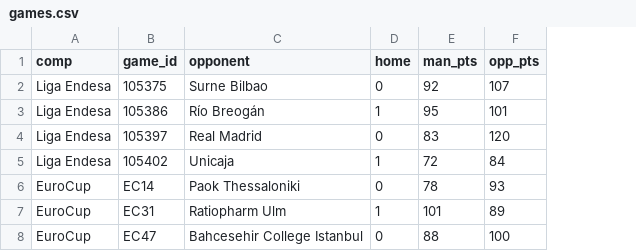
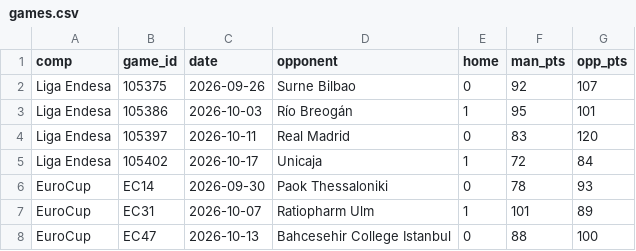
Before and after one commit to martinig94/bc-roma-2627-analysis, a CSV file: data/manresa/games.csv, drawn as a sheet; the diff names each change by its address in the sheet, - before the commit and + after, or states it on an @@ line.

```diff
--- a/data/manresa/games.csv
+++ b/data/manresa/games.csv
+column C (date), rows 2-8: 2026-09-26 | 2026-10-03 | 2026-10-11 | 2026-10-17 | 2026-09-30 | 2026-10-07 | 2026-10-13
```
Also changed, not shown: 4 other files.
